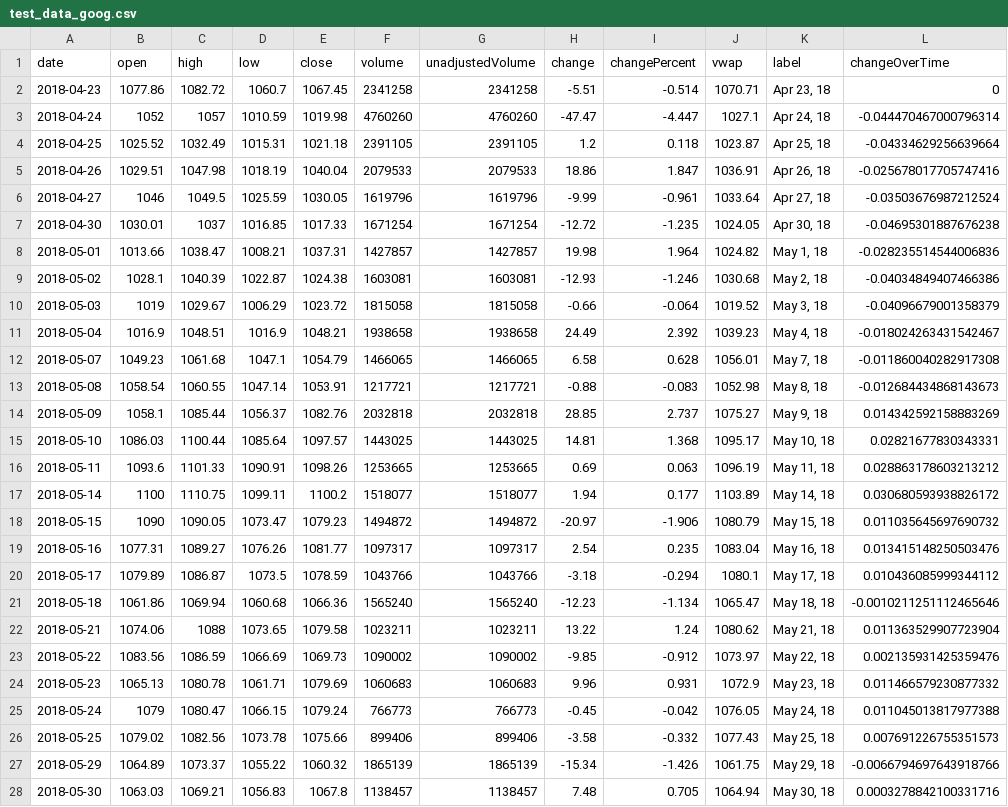
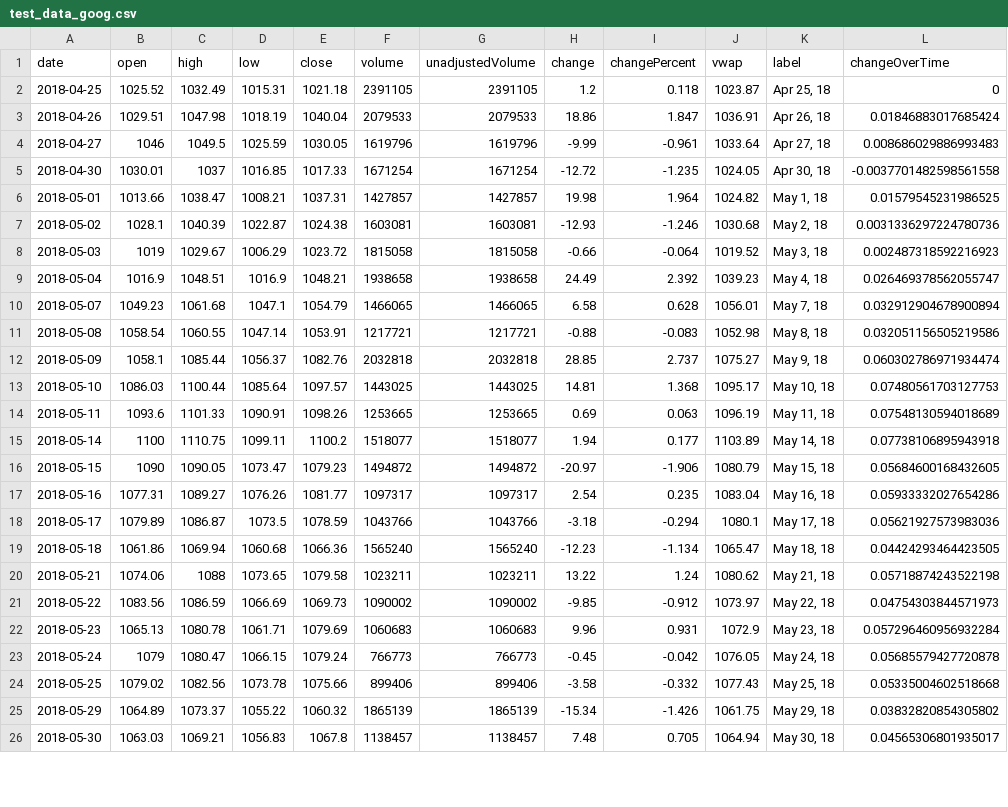
Before and after one commit to HashimR/stockify, a CSV file: server/test_data_goog.csv, drawn as a sheet; only a part is shown; the diff covers the shown part only.

Commit message:
Write open price during trading hours

```diff
--- a/server/test_data_goog.csv
+++ b/server/test_data_goog.csv
@@ -1,28 +1,26 @@
 date,open,high,low,close,volume,unadjustedVolume,change,changePercent,vwap,label,changeOverTime
-2018-04-23,1077.86,1082.72,1060.7,1067.45,2341258,2341258,-5.51,-0.514,1070.71,"Apr 23, 18",0
-2018-04-24,1052,1057,1010.59,1019.98,4760260,4760260,-47.47,-4.447,1027.1,"Apr 24, 18",-0.044470467000796314
-2018-04-25,1025.52,1032.49,1015.31,1021.18,2391105,2391105,1.2,0.118,1023.87,"Apr 25, 18",-0.04334629256639664
-2018-04-26,1029.51,1047.98,1018.19,1040.04,2079533,2079533,18.86,1.847,1036.91,"Apr 26, 18",-0.025678017705747416
-2018-04-27,1046,1049.5,1025.59,1030.05,1619796,1619796,-9.99,-0.961,1033.64,"Apr 27, 18",-0.03503676987212524
-2018-04-30,1030.01,1037,1016.85,1017.33,1671254,1671254,-12.72,-1.235,1024.05,"Apr 30, 18",-0.04695301887676238
-2018-05-01,1013.66,1038.47,1008.21,1037.31,1427857,1427857,19.98,1.964,1024.82,"May 1, 18",-0.028235514544006836
-2018-05-02,1028.1,1040.39,1022.87,1024.38,1603081,1603081,-12.93,-1.246,1030.68,"May 2, 18",-0.04034849407466386
-2018-05-03,1019,1029.67,1006.29,1023.72,1815058,1815058,-0.66,-0.064,1019.52,"May 3, 18",-0.04096679001358379
-2018-05-04,1016.9,1048.51,1016.9,1048.21,1938658,1938658,24.49,2.392,1039.23,"May 4, 18",-0.018024263431542467
-2018-05-07,1049.23,1061.68,1047.1,1054.79,1466065,1466065,6.58,0.628,1056.01,"May 7, 18",-0.011860040282917308
-2018-05-08,1058.54,1060.55,1047.14,1053.91,1217721,1217721,-0.88,-0.083,1052.98,"May 8, 18",-0.012684434868143673
-2018-05-09,1058.1,1085.44,1056.37,1082.76,2032818,2032818,28.85,2.737,1075.27,"May 9, 18",0.014342592158883269
-2018-05-10,1086.03,1100.44,1085.64,1097.57,1443025,1443025,14.81,1.368,1095.17,"May 10, 18",0.02821677830343331
-2018-05-11,1093.6,1101.33,1090.91,1098.26,1253665,1253665,0.69,0.063,1096.19,"May 11, 18",0.028863178603213212
-2018-05-14,1100,1110.75,1099.11,1100.2,1518077,1518077,1.94,0.177,1103.89,"May 14, 18",0.030680593938826172
-2018-05-15,1090,1090.05,1073.47,1079.23,1494872,1494872,-20.97,-1.906,1080.79,"May 15, 18",0.011035645697690732
-2018-05-16,1077.31,1089.27,1076.26,1081.77,1097317,1097317,2.54,0.235,1083.04,"May 16, 18",0.013415148250503476
-2018-05-17,1079.89,1086.87,1073.5,1078.59,1043766,1043766,-3.18,-0.294,1080.1,"May 17, 18",0.010436085999344112
-2018-05-18,1061.86,1069.94,1060.68,1066.36,1565240,1565240,-12.23,-1.134,1065.47,"May 18, 18",-0.0010211251112465646
-2018-05-21,1074.06,1088,1073.65,1079.58,1023211,1023211,13.22,1.24,1080.62,"May 21, 18",0.011363529907723904
-2018-05-22,1083.56,1086.59,1066.69,1069.73,1090002,1090002,-9.85,-0.912,1073.97,"May 22, 18",0.002135931425359476
-2018-05-23,1065.13,1080.78,1061.71,1079.69,1060683,1060683,9.96,0.931,1072.9,"May 23, 18",0.011466579230877332
-2018-05-24,1079,1080.47,1066.15,1079.24,766773,766773,-0.45,-0.042,1076.05,"May 24, 18",0.011045013817977388
-2018-05-25,1079.02,1082.56,1073.78,1075.66,899406,899406,-3.58,-0.332,1077.43,"May 25, 18",0.007691226755351573
-2018-05-29,1064.89,1073.37,1055.22,1060.32,1865139,1865139,-15.34,-1.426,1061.75,"May 29, 18",-0.0066794697643918766
-2018-05-30,1063.03,1069.21,1056.83,1067.8,1138457,1138457,7.48,0.705,1064.94,"May 30, 18",0.0003278842100331716
+2018-04-25,1025.52,1032.49,1015.31,1021.18,2391105,2391105,1.2,0.118,1023.87,"Apr 25, 18",0
+2018-04-26,1029.51,1047.98,1018.19,1040.04,2079533,2079533,18.86,1.847,1036.91,"Apr 26, 18",0.01846883017685424
+2018-04-27,1046,1049.5,1025.59,1030.05,1619796,1619796,-9.99,-0.961,1033.64,"Apr 27, 18",0.008686029886993483
+2018-04-30,1030.01,1037,1016.85,1017.33,1671254,1671254,-12.72,-1.235,1024.05,"Apr 30, 18",-0.0037701482598561558
+2018-05-01,1013.66,1038.47,1008.21,1037.31,1427857,1427857,19.98,1.964,1024.82,"May 1, 18",0.01579545231986525
+2018-05-02,1028.1,1040.39,1022.87,1024.38,1603081,1603081,-12.93,-1.246,1030.68,"May 2, 18",0.0031336297224780736
+2018-05-03,1019,1029.67,1006.29,1023.72,1815058,1815058,-0.66,-0.064,1019.52,"May 3, 18",0.002487318592216923
+2018-05-04,1016.9,1048.51,1016.9,1048.21,1938658,1938658,24.49,2.392,1039.23,"May 4, 18",0.026469378562055747
+2018-05-07,1049.23,1061.68,1047.1,1054.79,1466065,1466065,6.58,0.628,1056.01,"May 7, 18",0.032912904678900894
+2018-05-08,1058.54,1060.55,1047.14,1053.91,1217721,1217721,-0.88,-0.083,1052.98,"May 8, 18",0.032051156505219586
+2018-05-09,1058.1,1085.44,1056.37,1082.76,2032818,2032818,28.85,2.737,1075.27,"May 9, 18",0.060302786971934474
+2018-05-10,1086.03,1100.44,1085.64,1097.57,1443025,1443025,14.81,1.368,1095.17,"May 10, 18",0.07480561703127753
+2018-05-11,1093.6,1101.33,1090.91,1098.26,1253665,1253665,0.69,0.063,1096.19,"May 11, 18",0.07548130594018689
+2018-05-14,1100,1110.75,1099.11,1100.2,1518077,1518077,1.94,0.177,1103.89,"May 14, 18",0.07738106895943918
+2018-05-15,1090,1090.05,1073.47,1079.23,1494872,1494872,-20.97,-1.906,1080.79,"May 15, 18",0.05684600168432605
+2018-05-16,1077.31,1089.27,1076.26,1081.77,1097317,1097317,2.54,0.235,1083.04,"May 16, 18",0.05933332027654286
+2018-05-17,1079.89,1086.87,1073.5,1078.59,1043766,1043766,-3.18,-0.294,1080.1,"May 17, 18",0.05621927573983036
+2018-05-18,1061.86,1069.94,1060.68,1066.36,1565240,1565240,-12.23,-1.134,1065.47,"May 18, 18",0.04424293464423505
+2018-05-21,1074.06,1088,1073.65,1079.58,1023211,1023211,13.22,1.24,1080.62,"May 21, 18",0.05718874243522198
+2018-05-22,1083.56,1086.59,1066.69,1069.73,1090002,1090002,-9.85,-0.912,1073.97,"May 22, 18",0.04754303844571973
+2018-05-23,1065.13,1080.78,1061.71,1079.69,1060683,1060683,9.96,0.931,1072.9,"May 23, 18",0.057296460956932284
+2018-05-24,1079,1080.47,1066.15,1079.24,766773,766773,-0.45,-0.042,1076.05,"May 24, 18",0.05685579427720878
+2018-05-25,1079.02,1082.56,1073.78,1075.66,899406,899406,-3.58,-0.332,1077.43,"May 25, 18",0.05335004602518668
+2018-05-29,1064.89,1073.37,1055.22,1060.32,1865139,1865139,-15.34,-1.426,1061.75,"May 29, 18",0.03832820854305802
+2018-05-30,1063.03,1069.21,1056.83,1067.8,1138457,1138457,7.48,0.705,1064.94,"May 30, 18",0.04565306801935017
```
Also changed, not shown: 2 added rows and 37 edited cells elsewhere in this file, 1 other file.
